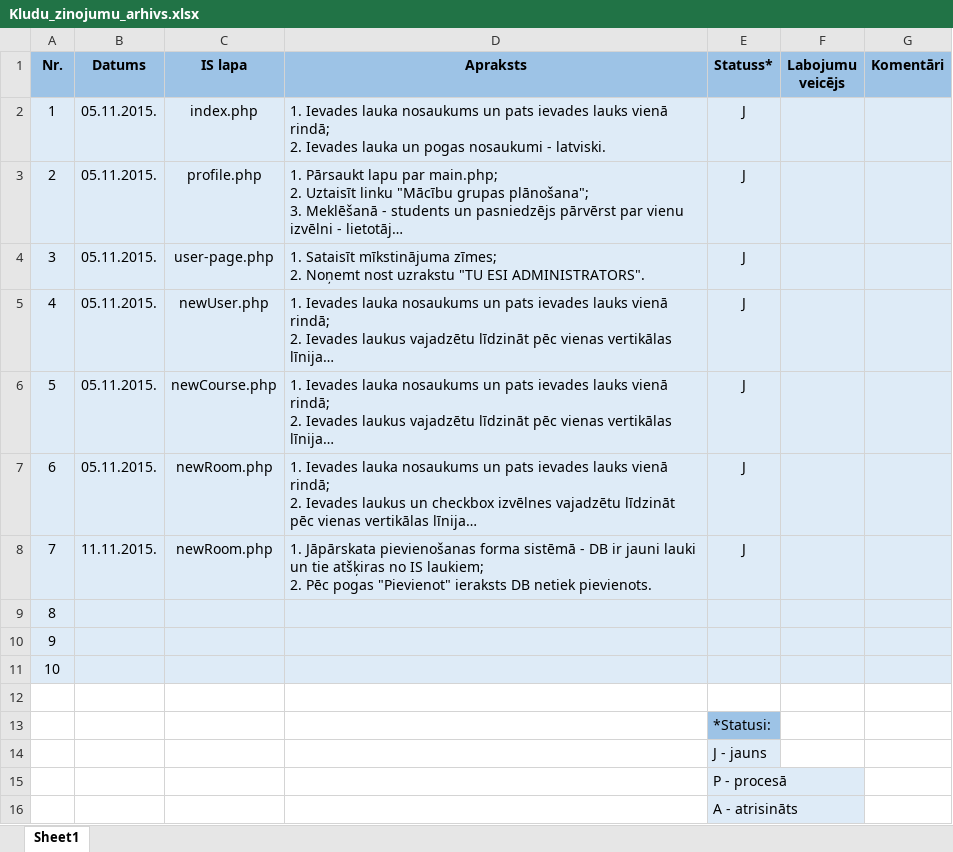
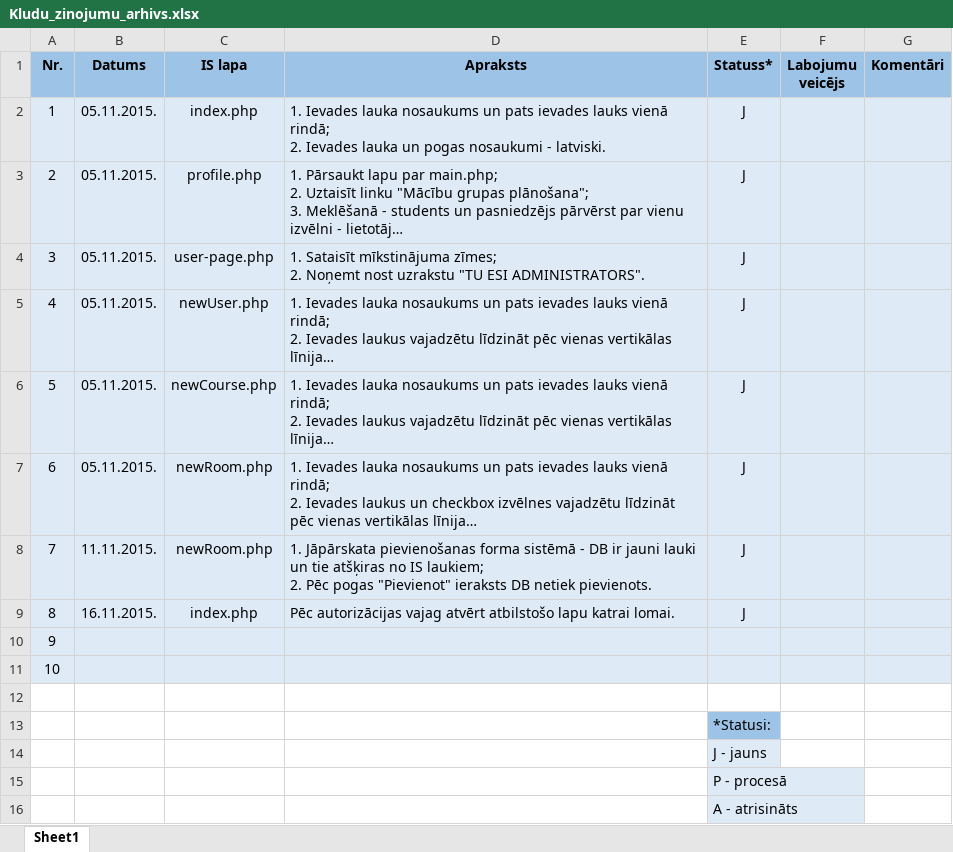
Before and after one commit to KJankovskis/MCVS, an Excel workbook: Dok/Kludu_zinojumu_arhivs.xlsx, sheet Sheet1, drawn as a sheet; long unchanged cells end in …; values as stored, in another font and other column widths than the file's, no borders; removed rows and columns are numbered as before the commit, all else as after; the diff names each change by its address in the sheet, - before the commit and + after, or states it on an @@ line.

Commit message:
Papildināta DB un kļūdu ziņojumu excelis

```diff
--- a/Dok/Kludu_zinojumu_arhivs.xlsx (sheet Sheet1)
+++ b/Dok/Kludu_zinojumu_arhivs.xlsx (sheet Sheet1)
-row 9: 8
+row 9: 8 | 16.11.2015. | index.php | Pēc autorizācijas vajag atvērt atbilstošo lapu katrai lomai. | J
```
Also changed, not shown: 4 other files.
